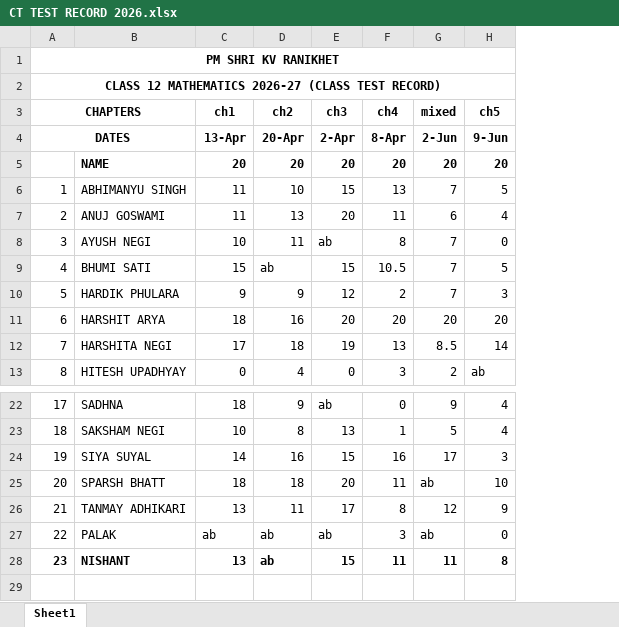
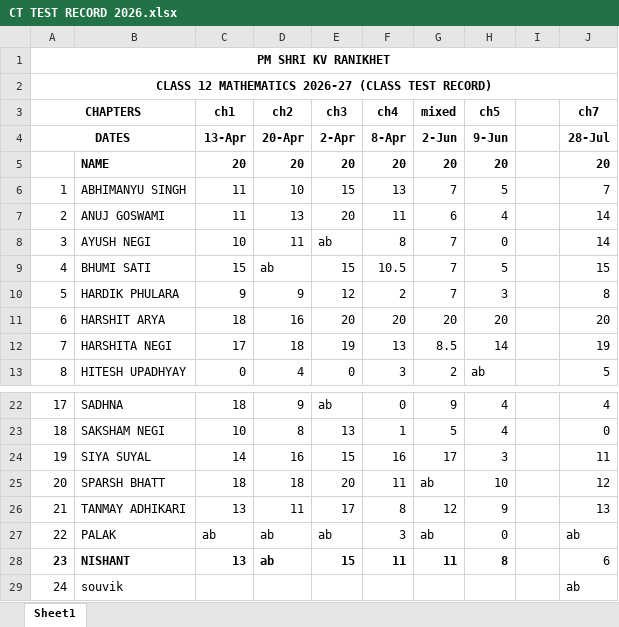
Before and after one commit to kbjoshikv2008/mydiarykv, an Excel workbook: class test/class test 12/CT TEST RECORD 2026.xlsx, sheet Sheet1, drawn as a sheet; only a part is shown, gaps mark what is left out; values as stored, in another font and other column widths than the file's, no borders; conditional formats not drawn; the diff names each change by its address in the sheet, - before the commit and + after, or states it on an @@ line.

```diff
--- a/class test/class test 12/CT TEST RECORD 2026.xlsx (sheet Sheet1)
+++ b/class test/class test 12/CT TEST RECORD 2026.xlsx (sheet Sheet1)
+column I, empty
+column J (ch7), rows 4-13: 28-Jul | 20 | 7 | 14 | 14 | 15 | 8 | 20 | 19 | 5; rows 22-28: 4 | 0 | 11 | 12 | 13 | ab | 6
+row 29: 24 | souvik |  |  |  |  |  |  |  | ab
```
Also changed, not shown: 3 other files.
